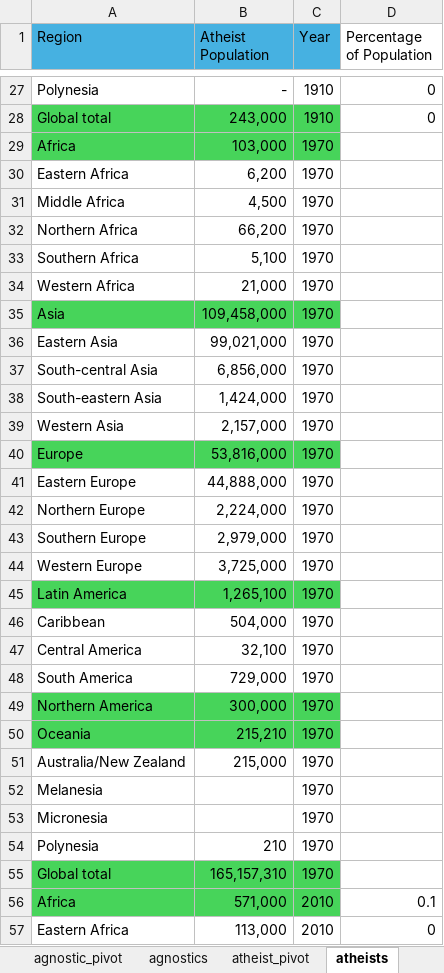
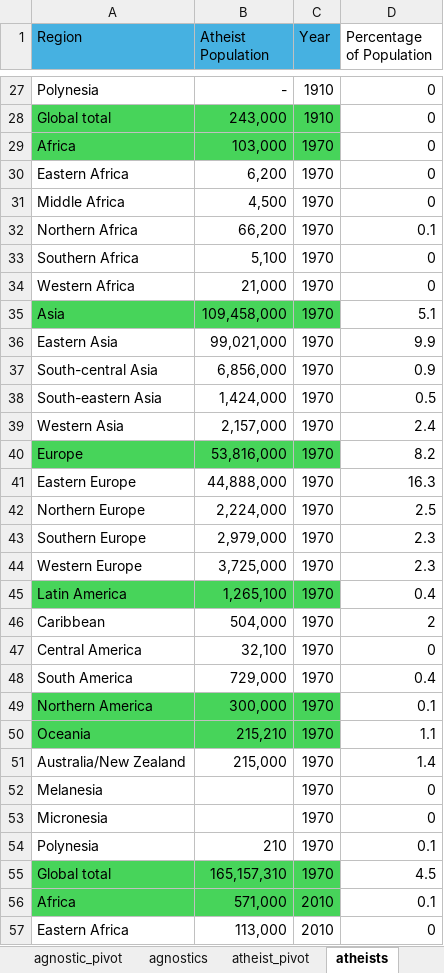
Before and after one commit to levigraft/capstone_religion_birthrate, an Excel workbook: Capstone/excel/excel_analysis.xlsm, sheet atheists, drawn as a sheet; only a part is shown, gaps mark what is left out; values as stored, in another font and other column widths than the file's, no borders; the diff names each change by its address in the sheet, - before the commit and + after, or states it on an @@ line.

```diff
--- a/Capstone/excel/excel_analysis.xlsm (sheet atheists)
+++ b/Capstone/excel/excel_analysis.xlsm (sheet atheists)
-D29:D31 (Percentage of Population): (empty)
+D29:D31 (Percentage of Population): 0
-D32 (Percentage of Population): (empty)
+D32 (Percentage of Population): 0.1
-D33:D34 (Percentage of Population): (empty)
+D33:D34 (Percentage of Population): 0
-D35 (Percentage of Population): (empty)
+D35 (Percentage of Population): 5.1
-D36 (Percentage of Population): (empty)
+D36 (Percentage of Population): 9.9
-D37 (Percentage of Population): (empty)
+D37 (Percentage of Population): 0.9
-D38 (Percentage of Population): (empty)
+D38 (Percentage of Population): 0.5
-D39 (Percentage of Population): (empty)
+D39 (Percentage of Population): 2.4
-D40 (Percentage of Population): (empty)
+D40 (Percentage of Population): 8.2
-D41 (Percentage of Population): (empty)
+D41 (Percentage of Population): 16.3
-D42 (Percentage of Population): (empty)
+D42 (Percentage of Population): 2.5
-D43:D44 (Percentage of Population): (empty)
+D43:D44 (Percentage of Population): 2.3
-D45 (Percentage of Population): (empty)
+D45 (Percentage of Population): 0.4
-D46 (Percentage of Population): (empty)
+D46 (Percentage of Population): 2
-D47 (Percentage of Population): (empty)
+D47 (Percentage of Population): 0
-D48 (Percentage of Population): (empty)
+D48 (Percentage of Population): 0.4
-D49 (Percentage of Population): (empty)
+D49 (Percentage of Population): 0.1
-D50 (Percentage of Population): (empty)
+D50 (Percentage of Population): 1.1
-D51 (Percentage of Population): (empty)
+D51 (Percentage of Population): 1.4
-D52:D53 (Percentage of Population): (empty)
+D52:D53 (Percentage of Population): 0
-D54 (Percentage of Population): (empty)
+D54 (Percentage of Population): 0.1
-D55 (Percentage of Population): (empty)
+D55 (Percentage of Population): 4.5
```
Also changed, not shown: sheet buddhists, sheet agnostics, sheet christians, sheet hindus, 27 other files.
